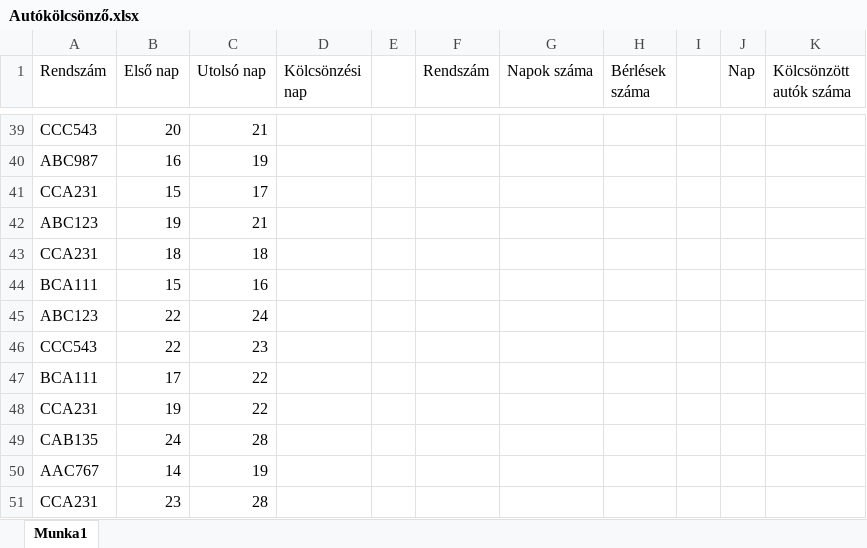
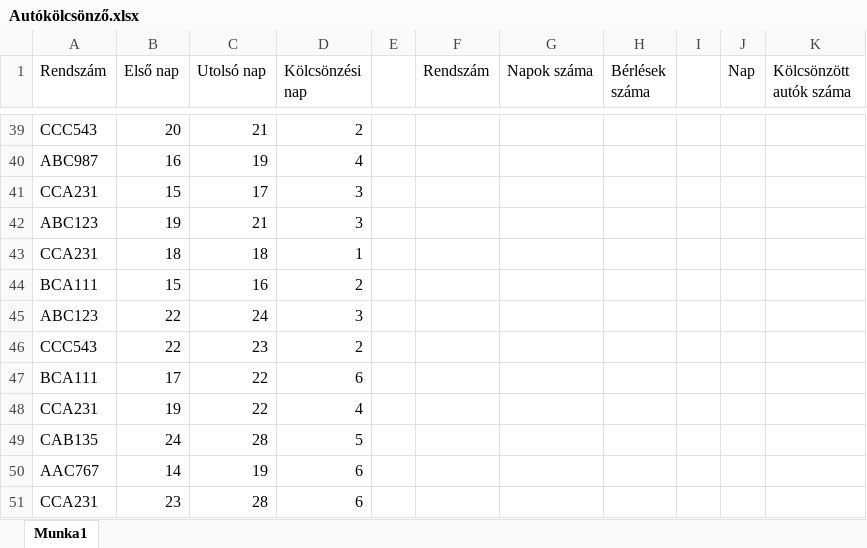
Before and after one commit to Gaborr0101/pythonsuli, an Excel workbook: Dk/Autókölcsönző.xlsx, sheet Munka1, drawn as a sheet; only a part is shown, gaps mark what is left out; values as stored, in another font and other column widths than the file's, no borders; charts and pictures and conditional formats not drawn; the diff covers the shown part only; the diff names each change by its address in the sheet, - before the commit and + after, or states it on an @@ line.

```diff
--- a/Dk/Autókölcsönző.xlsx (sheet Munka1)
+++ b/Dk/Autókölcsönző.xlsx (sheet Munka1)
-D39 (Kölcsönzési nap): (empty)
+D39 (Kölcsönzési nap): 2
-D40 (Kölcsönzési nap): (empty)
+D40 (Kölcsönzési nap): 4
-D41:D42 (Kölcsönzési nap): (empty)
+D41:D42 (Kölcsönzési nap): 3
-D43 (Kölcsönzési nap): (empty)
+D43 (Kölcsönzési nap): 1
-D44 (Kölcsönzési nap): (empty)
+D44 (Kölcsönzési nap): 2
-D45 (Kölcsönzési nap): (empty)
+D45 (Kölcsönzési nap): 3
-D46 (Kölcsönzési nap): (empty)
+D46 (Kölcsönzési nap): 2
-D47 (Kölcsönzési nap): (empty)
+D47 (Kölcsönzési nap): 6
-D48 (Kölcsönzési nap): (empty)
+D48 (Kölcsönzési nap): 4
-D49 (Kölcsönzési nap): (empty)
+D49 (Kölcsönzési nap): 5
-D50:D51 (Kölcsönzési nap): (empty)
+D50:D51 (Kölcsönzési nap): 6
```
Also changed, not shown: 65 edited cells and merged cells elsewhere in this sheet, charts or pictures, 1 other file.
